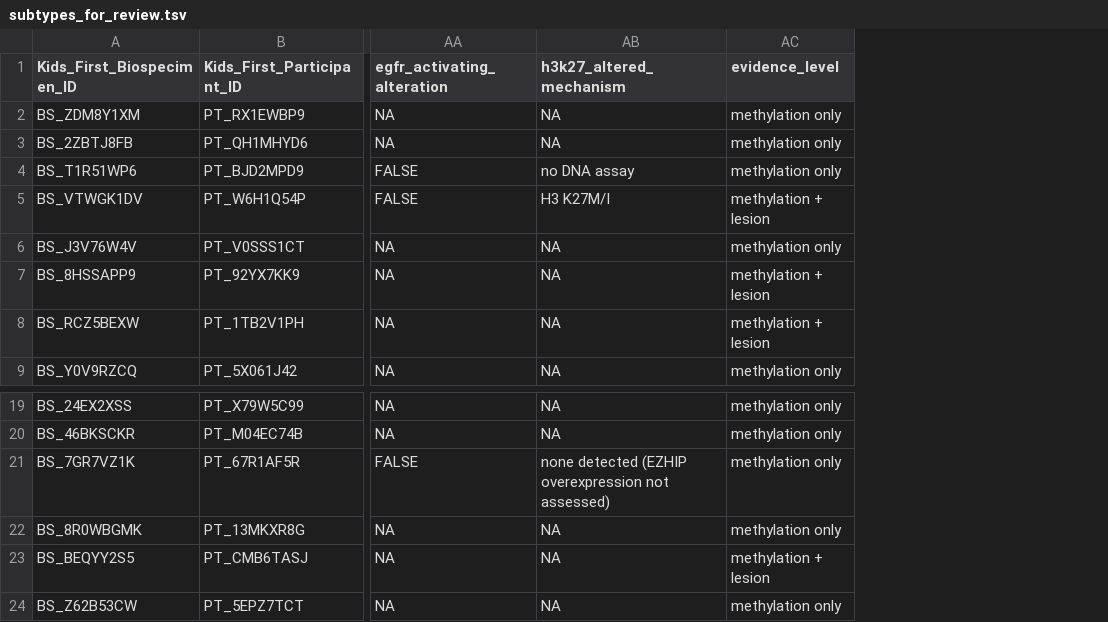
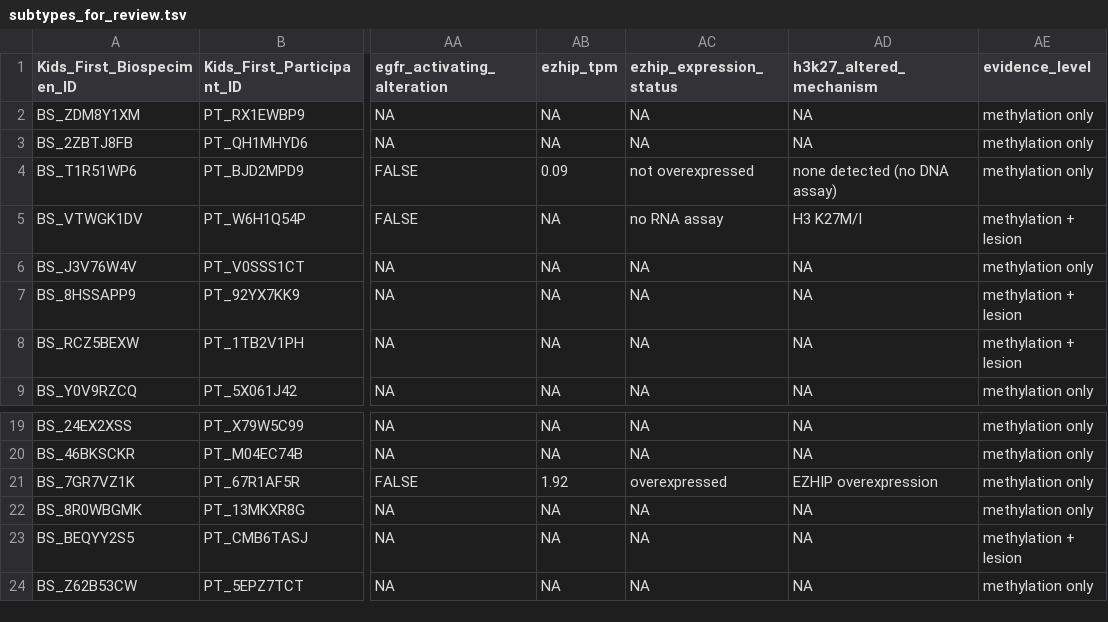
Before and after one commit to rokitalab/OpenPedCan-Project-CNH, a TSV file: analyses/molecular-subtyping-CNS/results/subtypes_for_review.tsv, drawn as a sheet; only a part is shown, gaps mark what is left out; addresses are those after the commit; the diff names each change by its address in the sheet, - before the commit and + after, or states it on an @@ line.

```diff
--- a/analyses/molecular-subtyping-CNS/results/subtypes_for_review.tsv
+++ b/analyses/molecular-subtyping-CNS/results/subtypes_for_review.tsv
+column AB (ezhip_tpm), rows 2-9: NA | NA | 0.09 | NA | NA | NA | NA | NA; rows 19-24: NA | NA | 1.92 | NA | NA | NA
+column AC (ezhip_expression_status), rows 2-9: NA | NA | not overexpressed | no RNA assay | NA | NA | NA | NA; rows 19-24: NA | NA | overexpressed | NA | NA | NA
-AD4 (h3k27_altered_mechanism): no DNA assay
+AD4 (h3k27_altered_mechanism): none detected (no DNA assay)
-AD21 (h3k27_altered_mechanism): none detected (EZHIP overexpression not assessed)
+AD21 (h3k27_altered_mechanism): EZHIP overexpression
```
Also changed, not shown: analyses/molecular-subtyping-CNS/results/lesion_fallback_subtypes.tsv, 7 other files.
